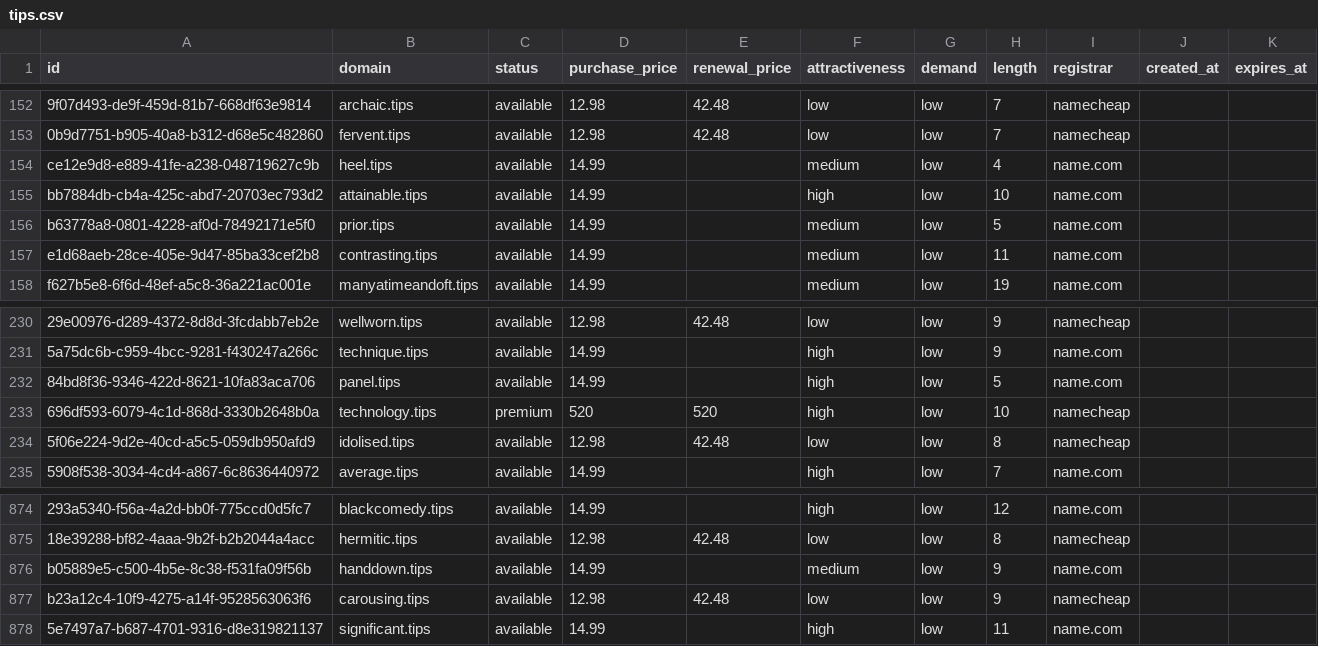
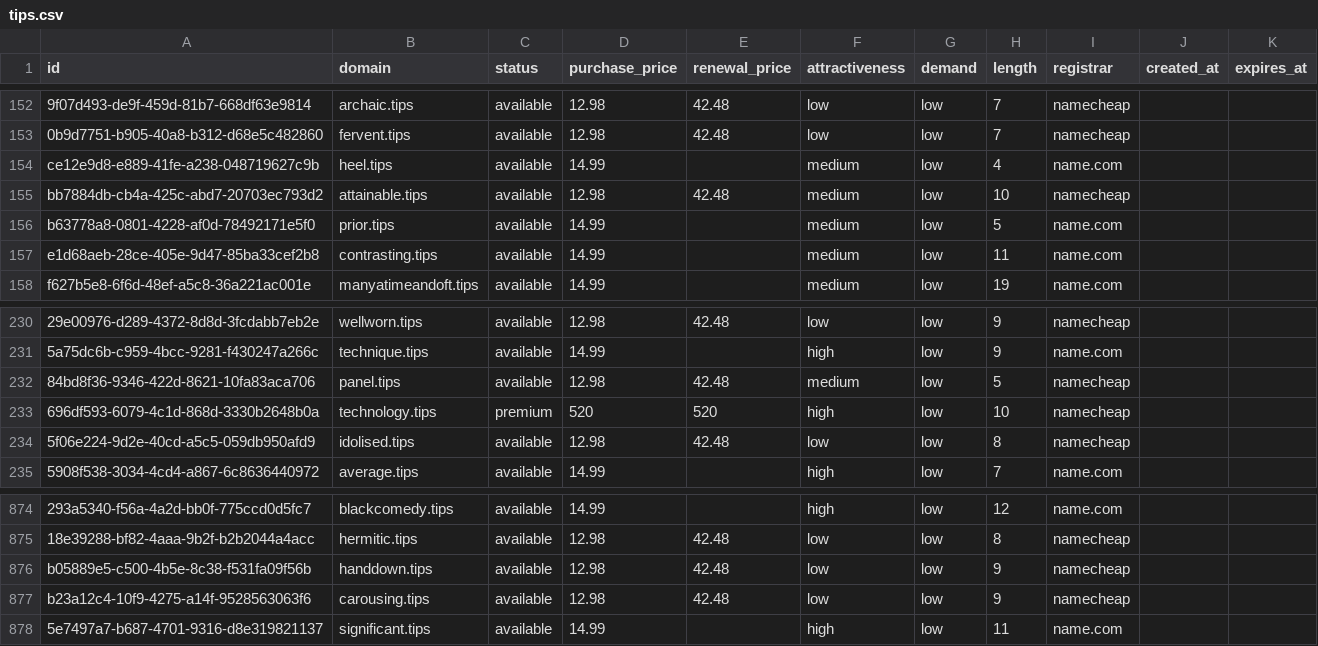
Before and after one commit to UniqueDomains/tips-oneword-domains, a CSV file: tips.csv, drawn as a sheet; only a part is shown, gaps mark what is left out; the diff names each change by its address in the sheet, - before the commit and + after, or states it on an @@ line.

Commit message:
Domains update

```diff
--- a/tips.csv
+++ b/tips.csv
-D155 (purchase_price): 14.99
+D155 (purchase_price): 12.98
-E155 (renewal_price): (empty)
+E155 (renewal_price): 42.48
-F155 (attractiveness): high
+F155 (attractiveness): medium
-I155 (registrar): name.com
+I155 (registrar): namecheap
-D232 (purchase_price): 14.99
+D232 (purchase_price): 12.98
-E232 (renewal_price): (empty)
+E232 (renewal_price): 42.48
-F232 (attractiveness): high
+F232 (attractiveness): medium
-I232 (registrar): name.com
+I232 (registrar): namecheap
-D876 (purchase_price): 14.99
+D876 (purchase_price): 12.98
-E876 (renewal_price): (empty)
+E876 (renewal_price): 42.48
-F876 (attractiveness): medium
+F876 (attractiveness): low
-I876 (registrar): name.com
+I876 (registrar): namecheap
```
Also changed, not shown: 4 other files.
